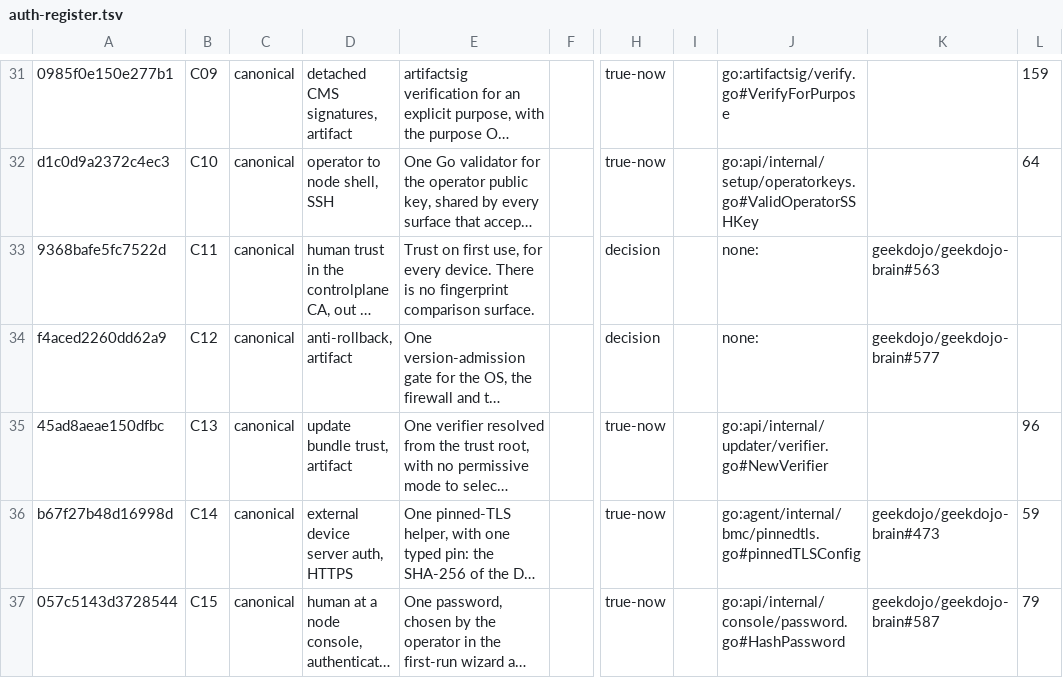
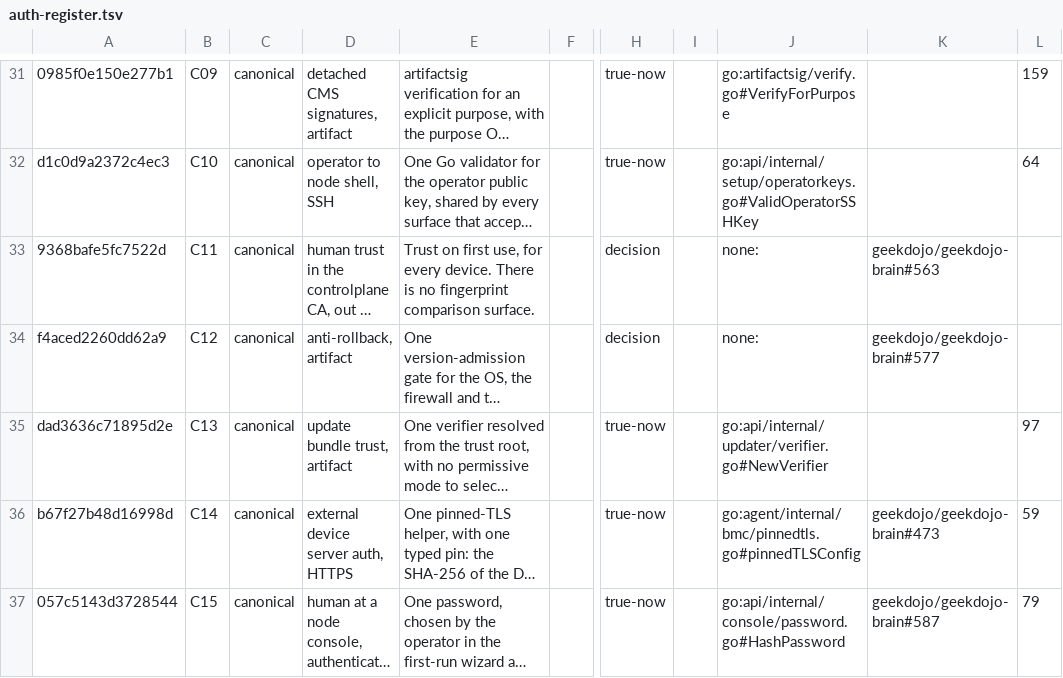
Before and after one commit to geekdojo/rasputin-control-plane, a TSV file: .github/auth-register.tsv, drawn as a sheet; only a part is shown, gaps mark what is left out; long unchanged cells end in …; the diff names each change by its address in the sheet, - before the commit and + after, or states it on an @@ line.

```diff
--- a/.github/auth-register.tsv
+++ b/.github/auth-register.tsv
-A35: 45ad8aeae150dfbc
+A35: dad3636c71895d2e
-L35: 96
+L35: 97
```
